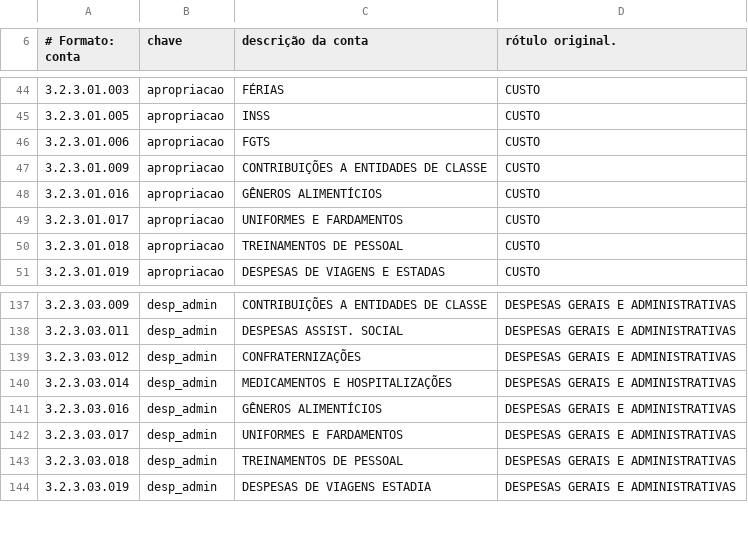
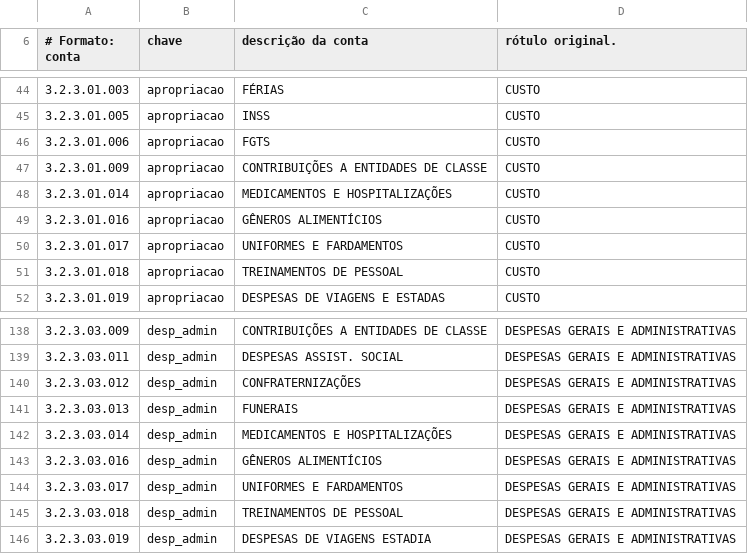
Before and after one commit to feliphe83/fluxo-caixa-realizado, a CSV file: src/main/resources/dre-indice.csv, drawn as a sheet; only a part is shown, gaps mark what is left out; the diff names each change by its address in the sheet, - before the commit and + after, or states it on an @@ line.

```diff
--- a/src/main/resources/dre-indice.csv
+++ b/src/main/resources/dre-indice.csv
+row 48: 3.2.3.01.014 | apropriacao | MEDICAMENTOS E HOSPITALIZAÇÕES | CUSTO
+row 141: 3.2.3.03.013 | desp_admin | FUNERAIS | DESPESAS GERAIS E ADMINISTRATIVAS
```
Also changed, not shown: 7 other files.
